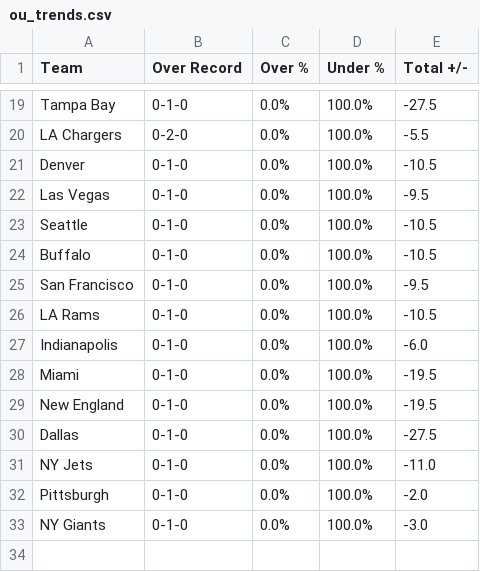
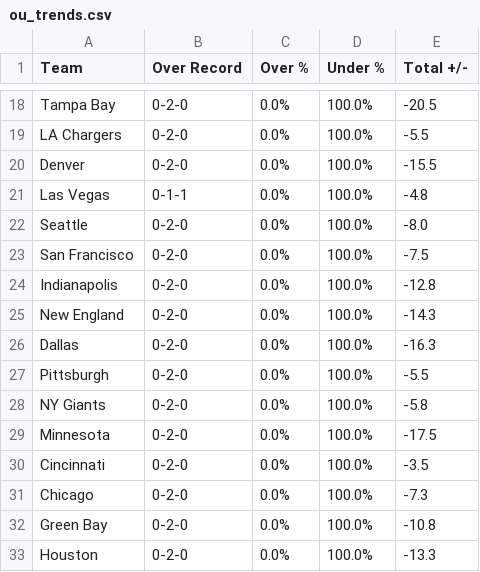
Before and after one commit to hardiing/deProject, a CSV file: ou_trends.csv, drawn as a sheet; only a part is shown, gaps mark what is left out; removed rows and columns are numbered as before the commit, all else as after; the diff covers the shown part only; the diff names each change by its address in the sheet, - before the commit and + after, or states it on an @@ line.

```diff
--- a/ou_trends.csv
+++ b/ou_trends.csv
-B18 (Over Record): 0-1-0
+B18 (Over Record): 0-2-0
-E18 (Total +/-): -27.5
+E18 (Total +/-): -20.5
-B20 (Over Record): 0-1-0
+B20 (Over Record): 0-2-0
-E20 (Total +/-): -10.5
+E20 (Total +/-): -15.5
-B21 (Over Record): 0-1-0
+B21 (Over Record): 0-1-1
-E21 (Total +/-): -9.5
+E21 (Total +/-): -4.8
-B22 (Over Record): 0-1-0
+B22 (Over Record): 0-2-0
-E22 (Total +/-): -10.5
+E22 (Total +/-): -8.0
-row 24: Buffalo | 0-1-0 | 0.0% | 100.0% | -10.5
-B23 (Over Record): 0-1-0
+B23 (Over Record): 0-2-0
-E23 (Total +/-): -9.5
+E23 (Total +/-): -7.5
-row 26: LA Rams | 0-1-0 | 0.0% | 100.0% | -10.5
-B24 (Over Record): 0-1-0
+B24 (Over Record): 0-2-0
-E24 (Total +/-): -6.0
+E24 (Total +/-): -12.8
-row 28: Miami | 0-1-0 | 0.0% | 100.0% | -19.5
-B25:B26 (Over Record): 0-1-0
+B25:B26 (Over Record): 0-2-0
-E25 (Total +/-): -19.5
+E25 (Total +/-): -14.3
-E26 (Total +/-): -27.5
+E26 (Total +/-): -16.3
-row 31: NY Jets | 0-1-0 | 0.0% | 100.0% | -11.0
-B27:B28 (Over Record): 0-1-0
+B27:B28 (Over Record): 0-2-0
-E27 (Total +/-): -2.0
+E27 (Total +/-): -5.5
-E28 (Total +/-): -3.0
+E28 (Total +/-): -5.8
+row 29: Minnesota | 0-2-0 | 0.0% | 100.0% | -17.5
+row 30: Cincinnati | 0-2-0 | 0.0% | 100.0% | -3.5
+row 31: Chicago | 0-2-0 | 0.0% | 100.0% | -7.3
+row 32: Green Bay | 0-2-0 | 0.0% | 100.0% | -10.8
+row 33: Houston | 0-2-0 | 0.0% | 100.0% | -13.3
```
Also changed, not shown: 9 added rows, 10 removed rows and 18 edited cells elsewhere in this file, ats_trends.csv, win_trends.csv, 3 other files.
